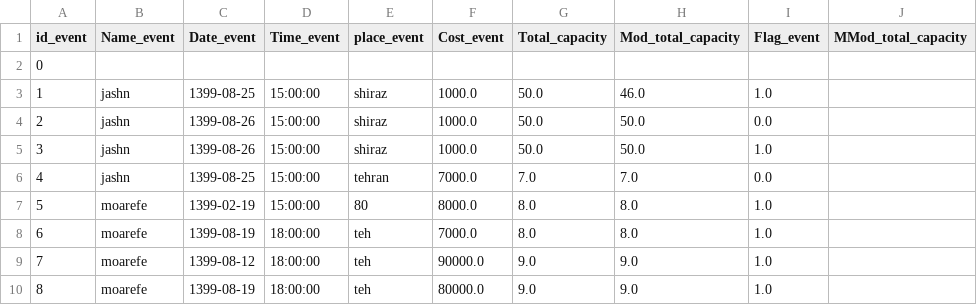
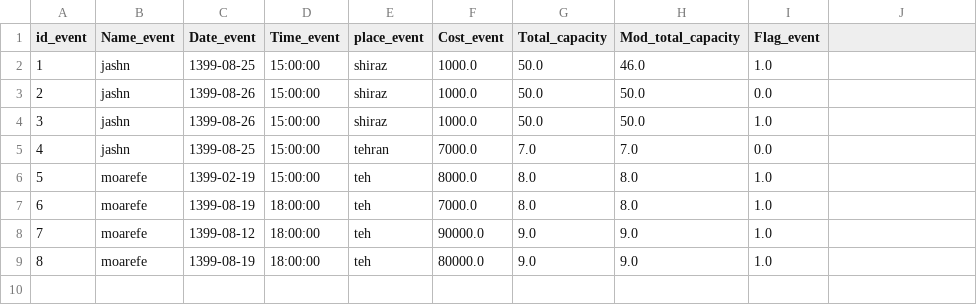
Before and after one commit to MohadesePakdin/sales_ticket, a CSV file: event.csv, drawn as a sheet; removed rows and columns are numbered as before the commit, all else as after; the diff names each change by its address in the sheet, - before the commit and + after, or states it on an @@ line.

```diff
--- a/event.csv
+++ b/event.csv
-J1: MMod_total_capacity
+J1: (empty)
-row 2: 0
-E6 (place_event): 80
+E6 (place_event): teh
```
Also changed, not shown: account.csv, 4 other files.
